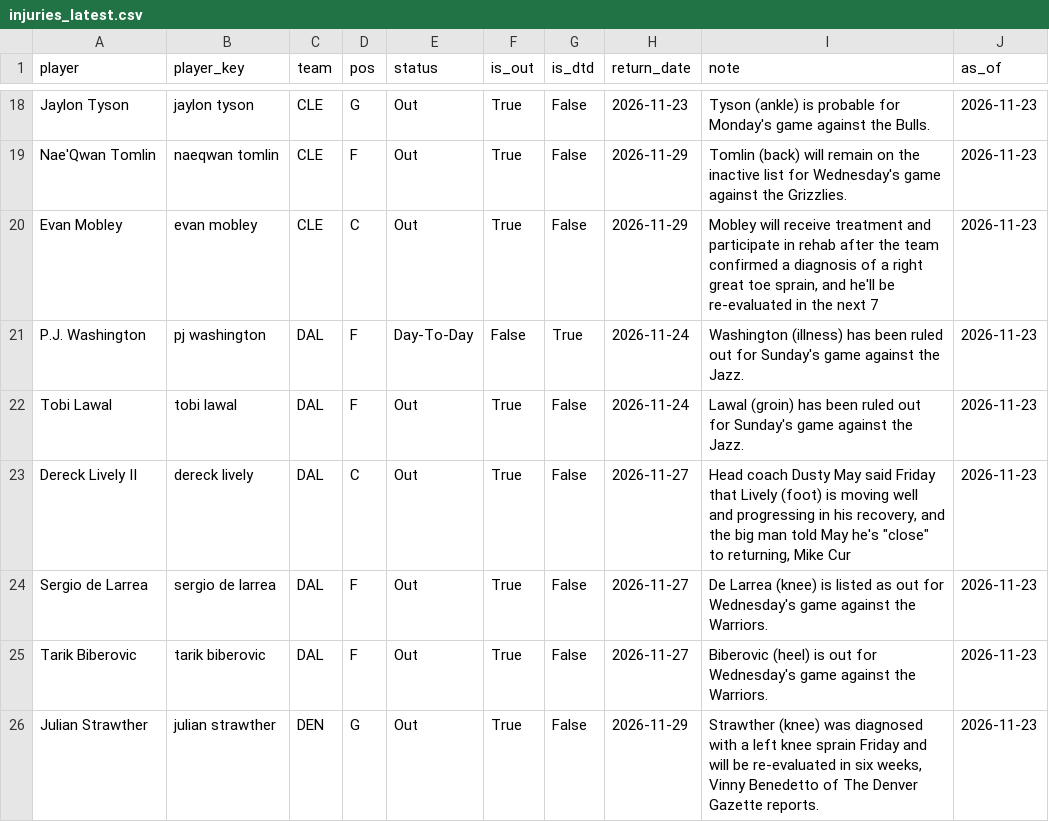
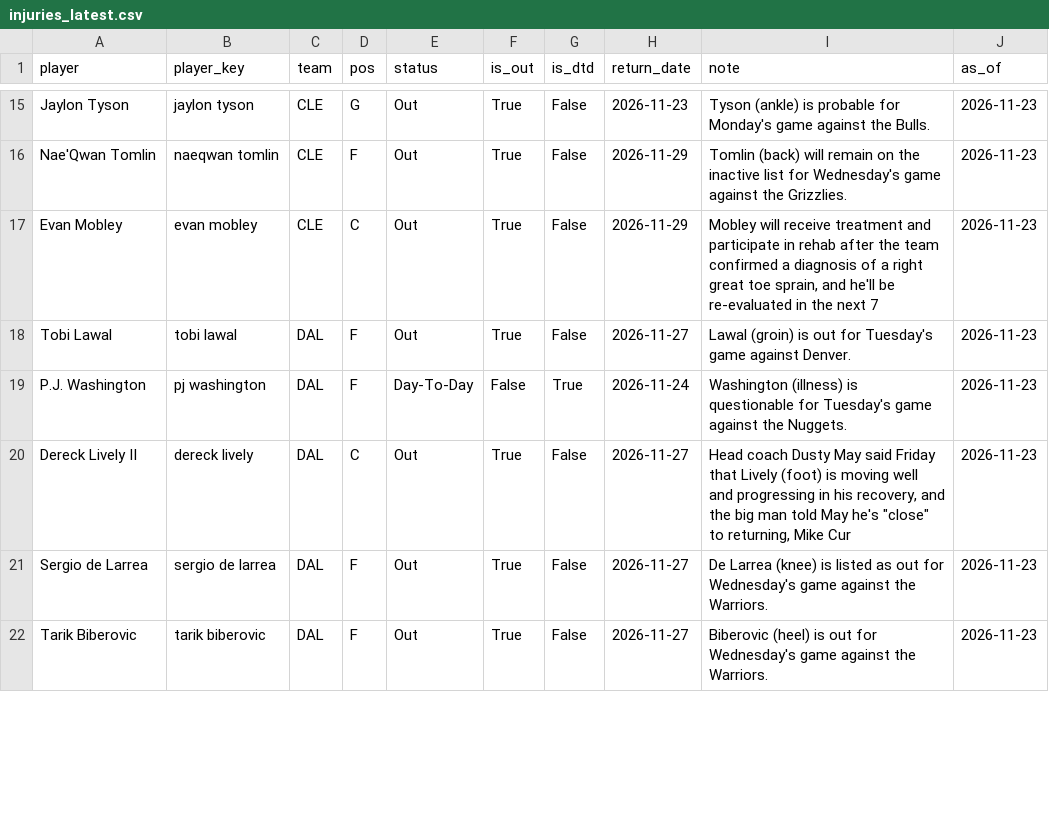
Before and after one commit to KyShiesty919/NBA-Props, a CSV file: data/injuries_latest.csv, drawn as a sheet; only a part is shown, gaps mark what is left out; the diff covers the shown part only.

```diff
--- a/data/injuries_latest.csv
+++ b/data/injuries_latest.csv
@@ -20,4 +17,4 @@ Nae'Qwan Tomlin,naeqwan tomlin,CLE,F,Out,True,False,2026-11-29,Tomlin (back) wil
 Evan Mobley,evan mobley,CLE,C,Out,True,False,2026-11-29,"Mobley will receive treatment and participate in rehab after the team confirmed a diagnosis of a right great toe sprain, and he'll be re-evaluated in the next 7",2026-11-23
-P.J. Washington,pj washington,DAL,F,Day-To-Day,False,True,2026-11-24,Washington (illness) has been ruled out for Sunday's game against the Jazz.,2026-11-23
-Tobi Lawal,tobi lawal,DAL,F,Out,True,False,2026-11-24,Lawal (groin) has been ruled out for Sunday's game against the Jazz.,2026-11-23
+Tobi Lawal,tobi lawal,DAL,F,Out,True,False,2026-11-27,Lawal (groin) is out for Tuesday's game against Denver.,2026-11-23
+P.J. Washington,pj washington,DAL,F,Day-To-Day,False,True,2026-11-24,Washington (illness) is questionable for Tuesday's game against the Nuggets.,2026-11-23
 Dereck Lively II,dereck lively,DAL,C,Out,True,False,2026-11-27,"Head coach Dusty May said Friday that Lively (foot) is moving well and progressing in his recovery, and the big man told May he's ""close"" to returning, Mike Cur",2026-11-23
@@ -25,2 +22 @@ Sergio de Larrea,sergio de larrea,DAL,F,Out,True,False,2026-11-27,De Larrea (kne
 Tarik Biberovic,tarik biberovic,DAL,F,Out,True,False,2026-11-27,Biberovic (heel) is out for Wednesday's game against the Warriors.,2026-11-23
-Julian Strawther,julian strawther,DEN,G,Out,True,False,2026-11-29,"Strawther (knee) was diagnosed with a left knee sprain Friday and will be re-evaluated in six weeks, Vinny Benedetto of The Denver Gazette reports.",2026-11-23
```
Also changed, not shown: 3 added rows, 11 removed rows and 11 edited cells elsewhere in this file, data/gamelogs_2026-27.csv, 2 other files.
